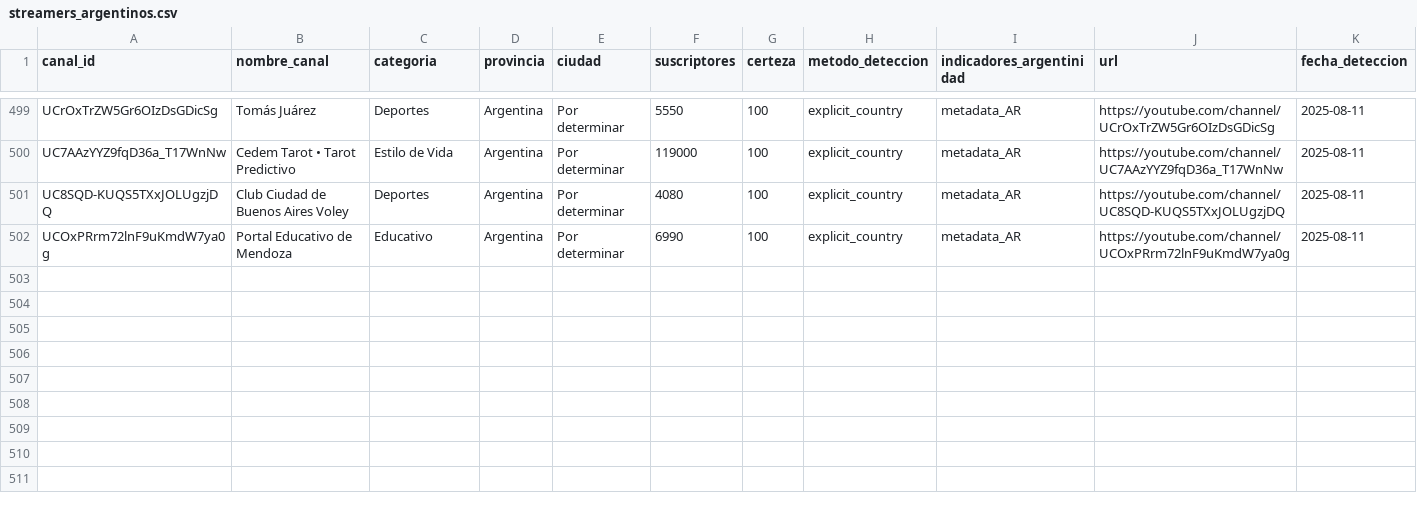
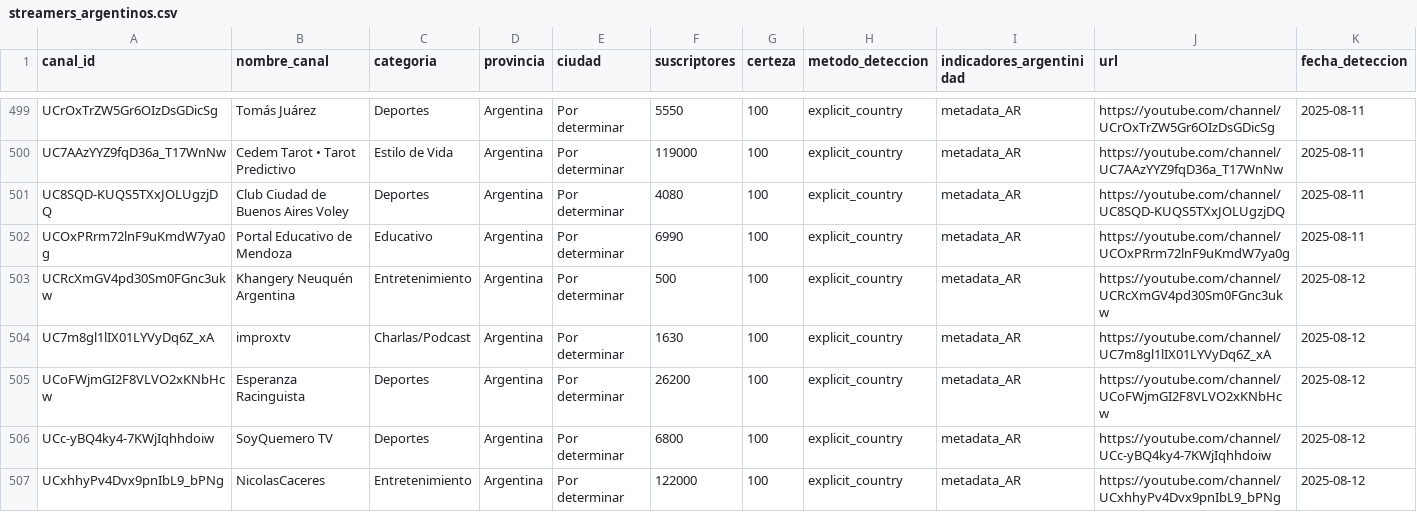
Before and after one commit to PobleteFerreira/cartografia-streaming-argentino-FULL, a CSV file: data/streamers_argentinos.csv, drawn as a sheet; only a part is shown, gaps mark what is left out; rows hold the shown columns only; the diff names each change by its address in the sheet, - before the commit and + after, or states it on an @@ line.

```diff
--- a/data/streamers_argentinos.csv
+++ b/data/streamers_argentinos.csv
+row 503: UCRcXmGV4pd30Sm0FGnc3ukw | Khangery Neuquén Argentina | Entretenimiento | Argentina | Por determinar | 500 | 100 | explicit_country | metadata_AR | https://youtube.com/channel/UCRcXmGV4pd30Sm0FGnc3ukw | 2025-08-12
+row 504: UC7m8gl1lIX01LYVyDq6Z_xA | improxtv | Charlas/Podcast | Argentina | Por determinar | 1630 | 100 | explicit_country | metadata_AR | https://youtube.com/channel/UC7m8gl1lIX01LYVyDq6Z_xA | 2025-08-12
+row 505: UCoFWjmGI2F8VLVO2xKNbHcw | Esperanza Racinguista | Deportes | Argentina | Por determinar | 26200 | 100 | explicit_country | metadata_AR | https://youtube.com/channel/UCoFWjmGI2F8VLVO2xKNbHcw | 2025-08-12
+row 506: UCc-yBQ4ky4-7KWjIqhhdoiw | SoyQuemero TV | Deportes | Argentina | Por determinar | 6800 | 100 | explicit_country | metadata_AR | https://youtube.com/channel/UCc-yBQ4ky4-7KWjIqhhdoiw | 2025-08-12
+row 507: UCxhhyPv4Dvx9pnIbL9_bPNg | NicolasCaceres | Entretenimiento | Argentina | Por determinar | 122000 | 100 | explicit_country | metadata_AR | https://youtube.com/channel/UCxhhyPv4Dvx9pnIbL9_bPNg | 2025-08-12
```
